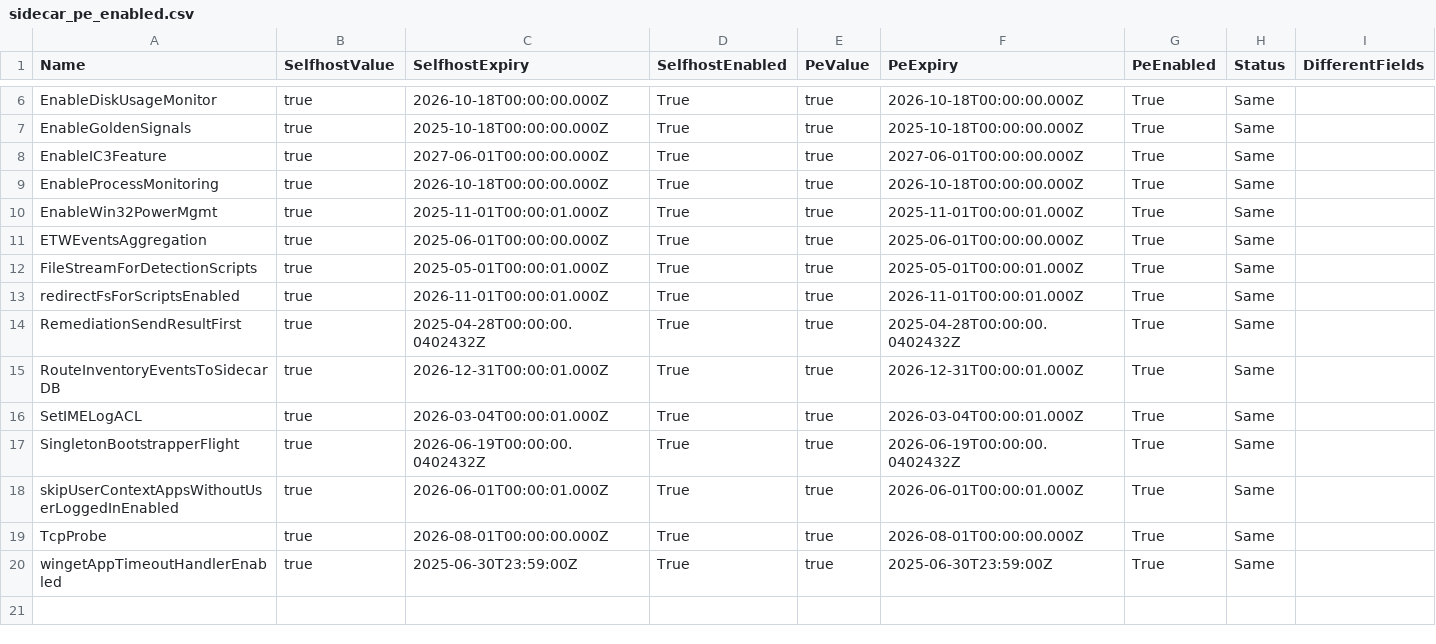
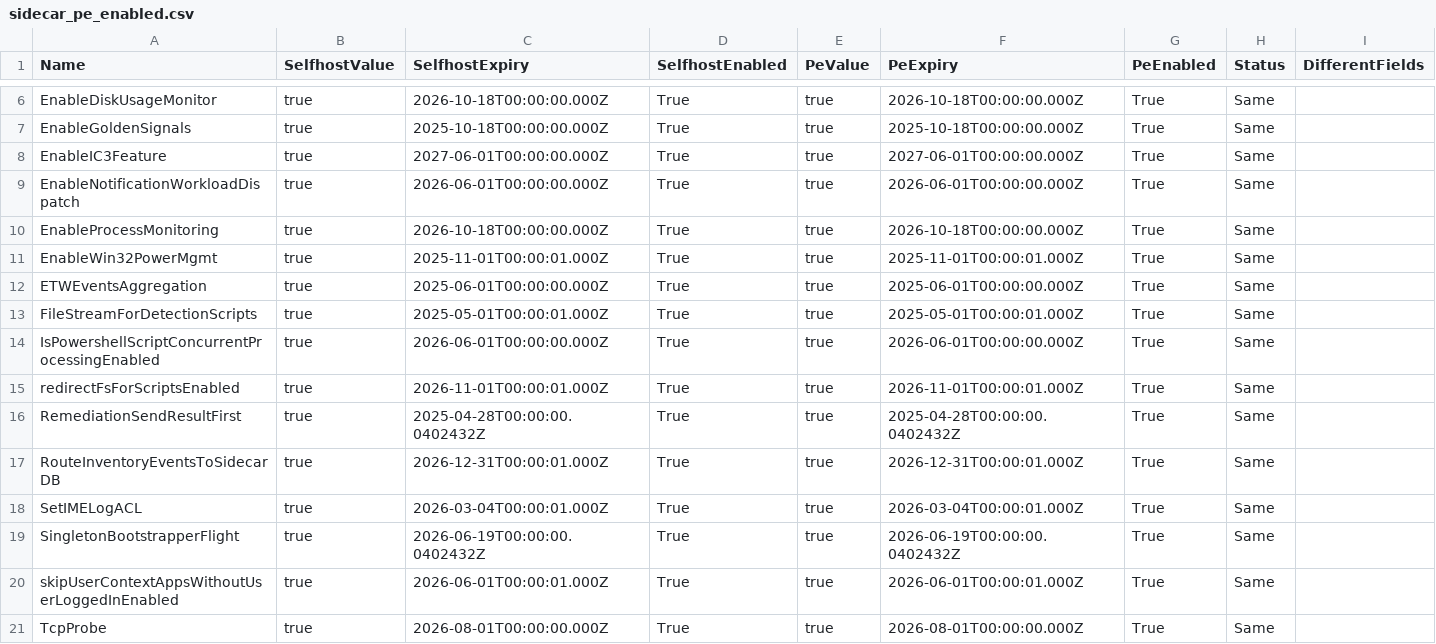
Before and after one commit to call4cloud-code/IME-Change-Tracker, a CSV file: sidecar-flights/latest/sidecar_pe_enabled.csv, drawn as a sheet; only a part is shown, gaps mark what is left out; the shorter side is filled out with more unchanged rows; the diff names each change by its address in the sheet, - before the commit and + after, or states it on an @@ line.

Commit message:
Update SideCar flight tracker 2026-08-04 07:00:05Z

```diff
--- a/sidecar-flights/latest/sidecar_pe_enabled.csv
+++ b/sidecar-flights/latest/sidecar_pe_enabled.csv
+row 9: EnableNotificationWorkloadDispatch | true | 2026-06-01T00:00:00.000Z | True | true | 2026-06-01T00:00:00.000Z | True | Same
+row 14: IsPowershellScriptConcurrentProcessingEnabled | true | 2026-06-01T00:00:00.000Z | True | true | 2026-06-01T00:00:00.000Z | True | Same
```
